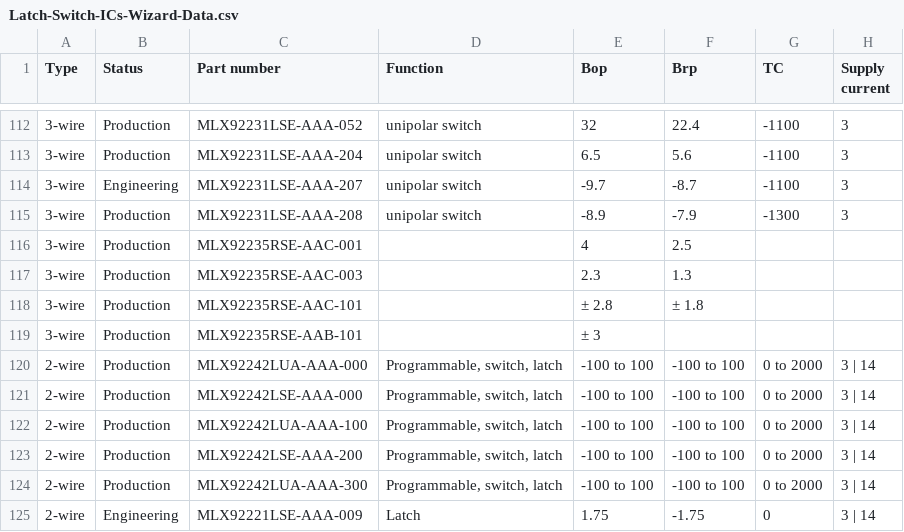
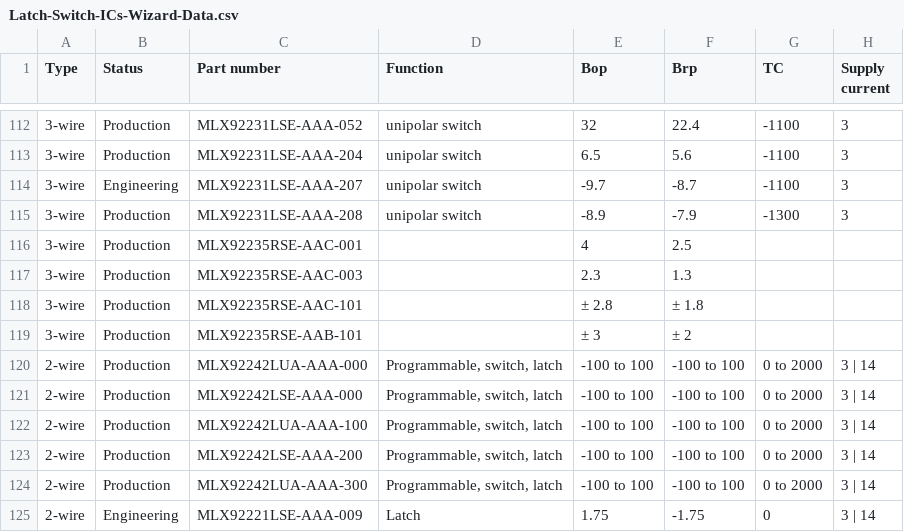
Before and after one commit to MelexisBC/Wizard--Latch-Switch-ICs-Data, a CSV file: Latch-Switch-ICs-Wizard-Data.csv, drawn as a sheet; only a part is shown, gaps mark what is left out; the diff names each change by its address in the sheet, - before the commit and + after, or states it on an @@ line.

Commit message:
Wizard - Latch and switch ICs - Google sheet updated

```diff
--- a/Latch-Switch-ICs-Wizard-Data.csv
+++ b/Latch-Switch-ICs-Wizard-Data.csv
-F119 (Brp): (empty)
+F119 (Brp): ± 2
```
